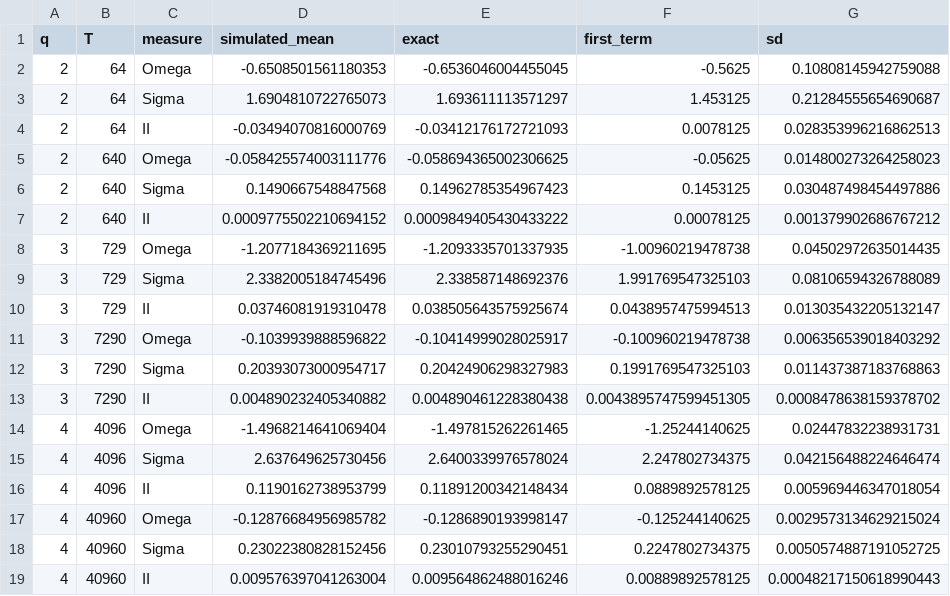
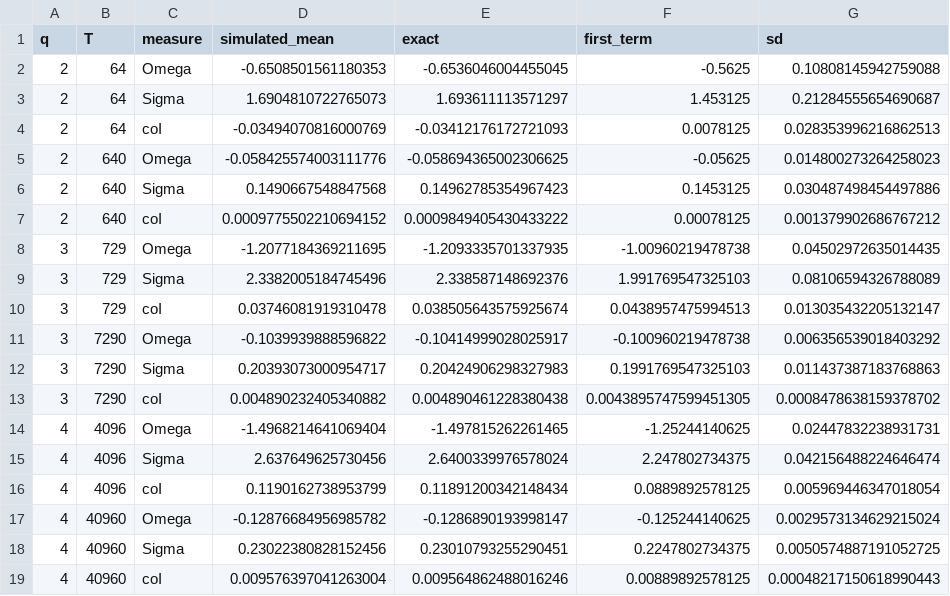
Before and after one commit to GuEMM/OrderWeights, a CSV file: tables/tab_S-bias.csv, drawn as a sheet.

```diff
--- a/tables/tab_S-bias.csv
+++ b/tables/tab_S-bias.csv
@@ -3,17 +3,17 @@ q,T,measure,simulated_mean,exact,first_term,sd
 2,64,Sigma,1.6904810722765073,1.693611113571297,1.453125,0.21284555654690687
-2,64,II,-0.03494070816000769,-0.03412176172721093,0.0078125,0.028353996216862513
+2,64,coI,-0.03494070816000769,-0.03412176172721093,0.0078125,0.028353996216862513
 2,640,Omega,-0.058425574003111776,-0.058694365002306625,-0.05625,0.014800273264258023
 2,640,Sigma,0.1490667548847568,0.14962785354967423,0.1453125,0.030487498454497886
-2,640,II,0.0009775502210694152,0.0009849405430433222,0.00078125,0.001379902686767212
+2,640,coI,0.0009775502210694152,0.0009849405430433222,0.00078125,0.001379902686767212
 3,729,Omega,-1.2077184369211695,-1.2093335701337935,-1.00960219478738,0.04502972635014435
 3,729,Sigma,2.3382005184745496,2.338587148692376,1.991769547325103,0.08106594326788089
-3,729,II,0.03746081919310478,0.038505643575925674,0.0438957475994513,0.013035432205132147
+3,729,coI,0.03746081919310478,0.038505643575925674,0.0438957475994513,0.013035432205132147
 3,7290,Omega,-0.1039939888596822,-0.10414999028025917,-0.100960219478738,0.006356539018403292
 3,7290,Sigma,0.20393073000954717,0.20424906298327983,0.1991769547325103,0.011437387183768863
-3,7290,II,0.004890232405340882,0.004890461228380438,0.0043895747599451305,0.0008478638159378702
+3,7290,coI,0.004890232405340882,0.004890461228380438,0.0043895747599451305,0.0008478638159378702
 4,4096,Omega,-1.4968214641069404,-1.497815262261465,-1.25244140625,0.02447832238931731
 4,4096,Sigma,2.637649625730456,2.6400339976578024,2.247802734375,0.042156488224646474
-4,4096,II,0.1190162738953799,0.11891200342148434,0.0889892578125,0.005969446347018054
+4,4096,coI,0.1190162738953799,0.11891200342148434,0.0889892578125,0.005969446347018054
 4,40960,Omega,-0.12876684956985782,-0.1286890193998147,-0.125244140625,0.0029573134629215024
 4,40960,Sigma,0.23022380828152456,0.23010793255290451,0.2247802734375,0.0050574887191052725
-4,40960,II,0.009576397041263004,0.009564862488016246,0.00889892578125,0.00048217150618990443
+4,40960,coI,0.009576397041263004,0.009564862488016246,0.00889892578125,0.00048217150618990443
```
Also changed, not shown: 32 other files.
